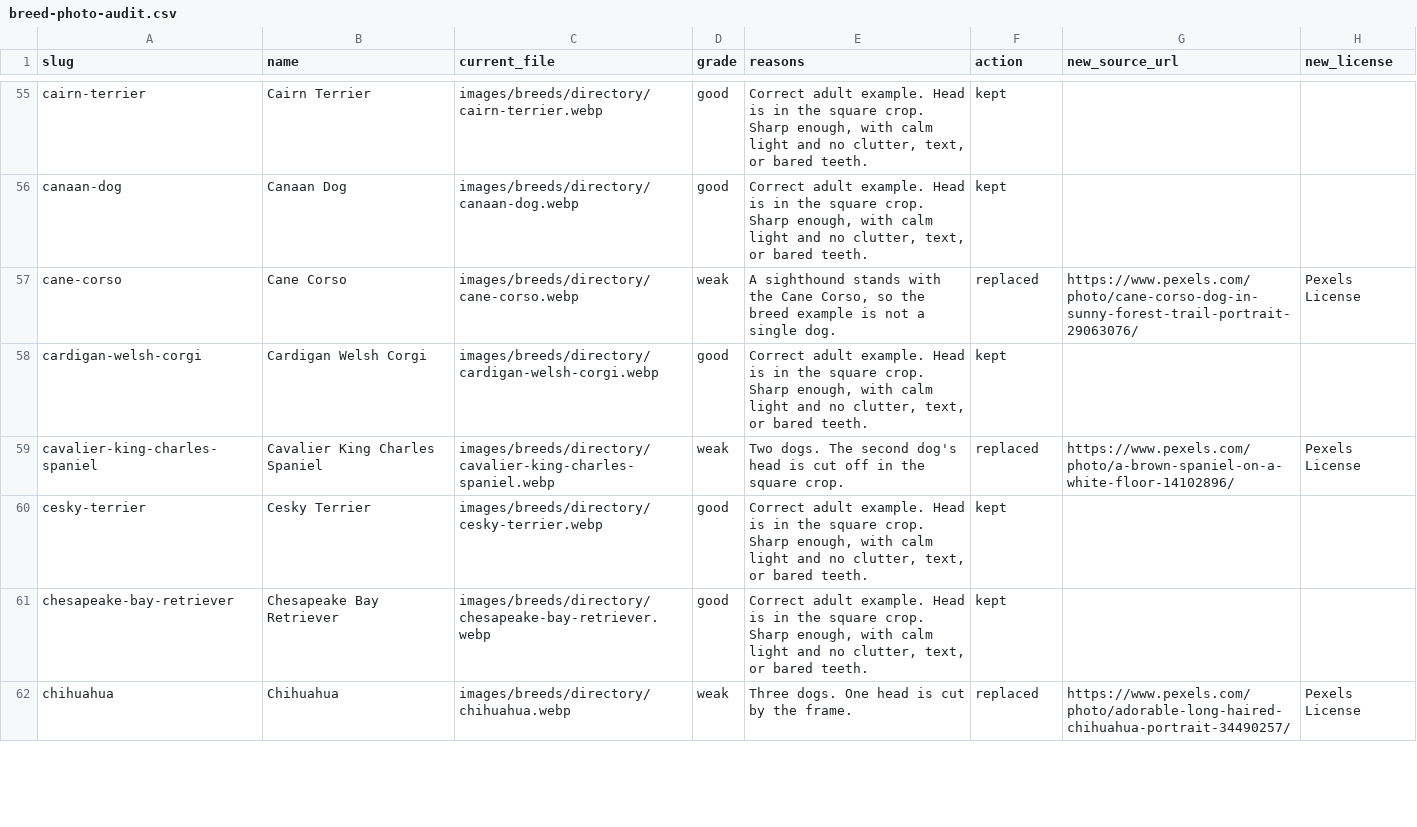
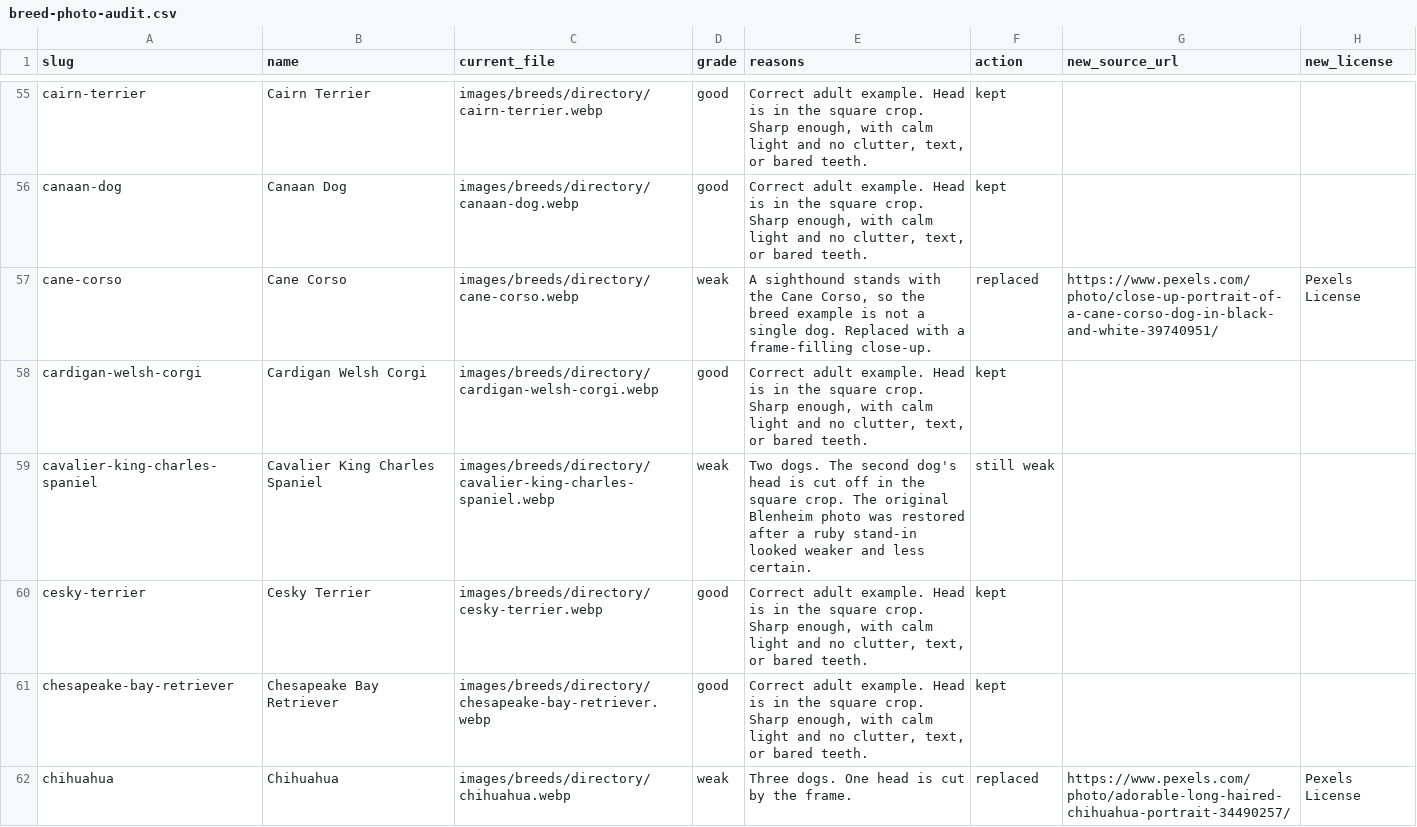
Before and after one commit to DogUnpacked/DogUnpacked.github.io, a CSV file: docs/breed-photo-audit.csv, drawn as a sheet; only a part is shown, gaps mark what is left out; the diff covers the shown part only.

```diff
--- a/docs/breed-photo-audit.csv
+++ b/docs/breed-photo-audit.csv
@@ -56,5 +56,5 @@ cairn-terrier,Cairn Terrier,images/breeds/directory/cairn-terrier.webp,good,"Cor
 canaan-dog,Canaan Dog,images/breeds/directory/canaan-dog.webp,good,"Correct adult example. Head is in the square crop. Sharp enough, with calm light and no clutter, text, or bared teeth.",kept,,
-cane-corso,Cane Corso,images/breeds/directory/cane-corso.webp,weak,"A sighthound stands with the Cane Corso, so the breed example is not a single dog.",replaced,https://www.pexels.com/photo/cane-corso-dog-in-sunny-forest-trail-portrait-29063076/,Pexels License
+cane-corso,Cane Corso,images/breeds/directory/cane-corso.webp,weak,"A sighthound stands with the Cane Corso, so the breed example is not a single dog. Replaced with a frame-filling close-up.",replaced,https://www.pexels.com/photo/close-up-portrait-of-a-cane-corso-dog-in-black-and-white-39740951/,Pexels License
 cardigan-welsh-corgi,Cardigan Welsh Corgi,images/breeds/directory/cardigan-welsh-corgi.webp,good,"Correct adult example. Head is in the square crop. Sharp enough, with calm light and no clutter, text, or bared teeth.",kept,,
-cavalier-king-charles-spaniel,Cavalier King Charles Spaniel,images/breeds/directory/cavalier-king-charles-spaniel.webp,weak,Two dogs. The second dog's head is cut off in the square crop.,replaced,https://www.pexels.com/photo/a-brown-spaniel-on-a-white-floor-14102896/,Pexels License
+cavalier-king-charles-spaniel,Cavalier King Charles Spaniel,images/breeds/directory/cavalier-king-charles-spaniel.webp,weak,Two dogs. The second dog's head is cut off in the square crop. The original Blenheim photo was restored after a ruby stand-in looked weaker and less certain.,still weak,,
 cesky-terrier,Cesky Terrier,images/breeds/directory/cesky-terrier.webp,good,"Correct adult example. Head is in the square crop. Sharp enough, with calm light and no clutter, text, or bared teeth.",kept,,
```
Also changed, not shown: 17 edited cells elsewhere in this file, 30 other files.
